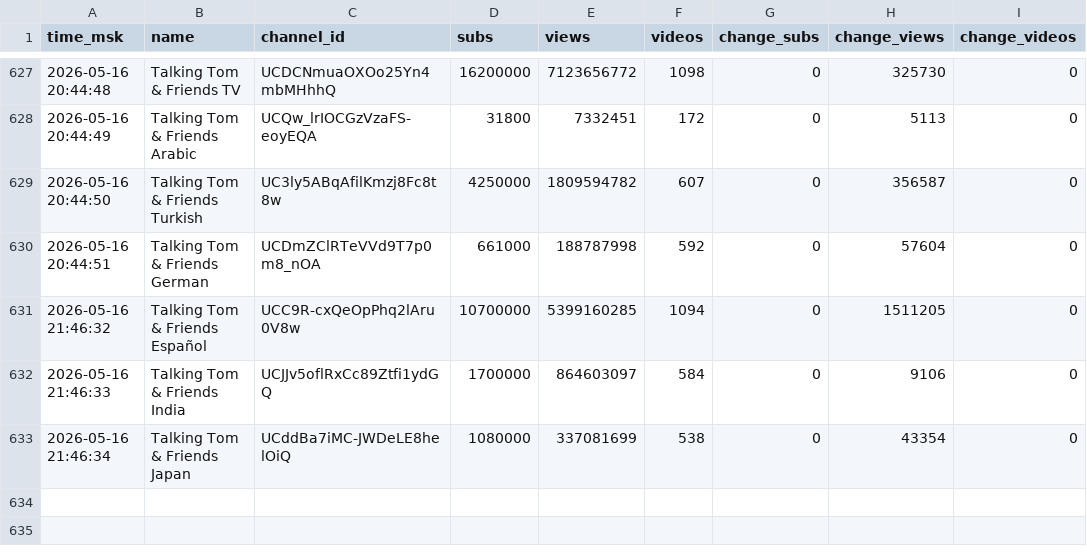
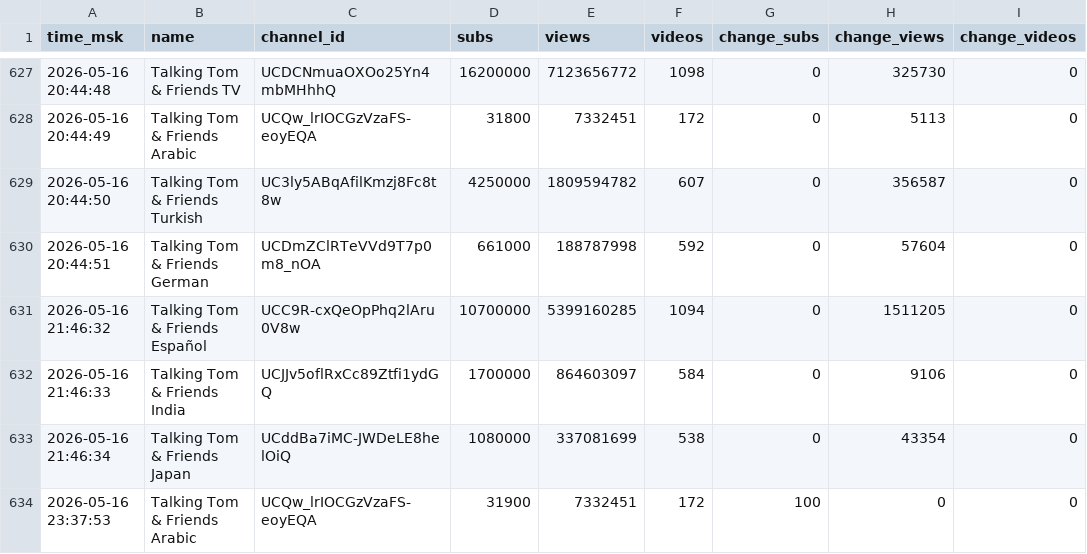
Before and after one commit to PozzisMine/TalkingFriendsStats, a CSV file: stats_log.csv, drawn as a sheet; only a part is shown, gaps mark what is left out; the diff names each change by its address in the sheet, - before the commit and + after, or states it on an @@ line.

```diff
--- a/stats_log.csv
+++ b/stats_log.csv
+row 634: 2026-05-16 23:37:53 | Talking Tom & Friends Arabic | UCQw_lrIOCGzVzaFS-eoyEQA | 31900 | 7332451 | 172 | 100 | 0 | 0
```
Also changed, not shown: 1 other file.
